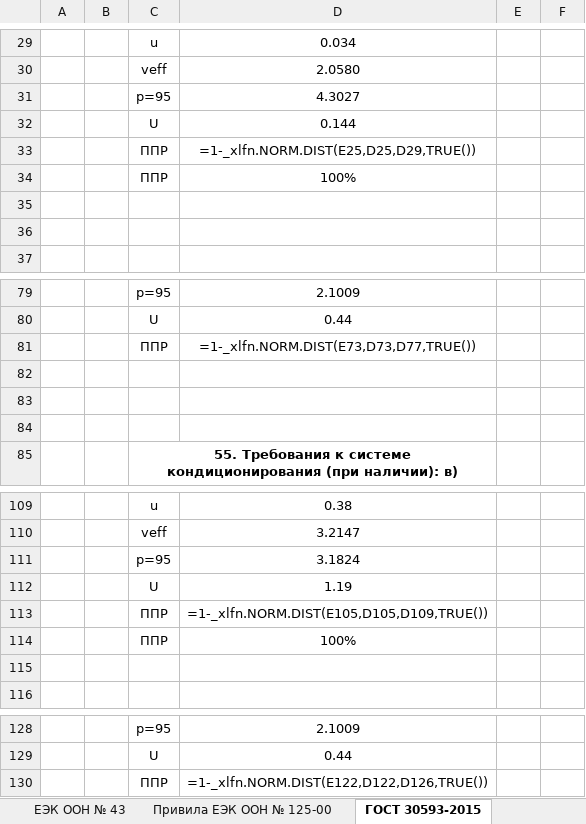
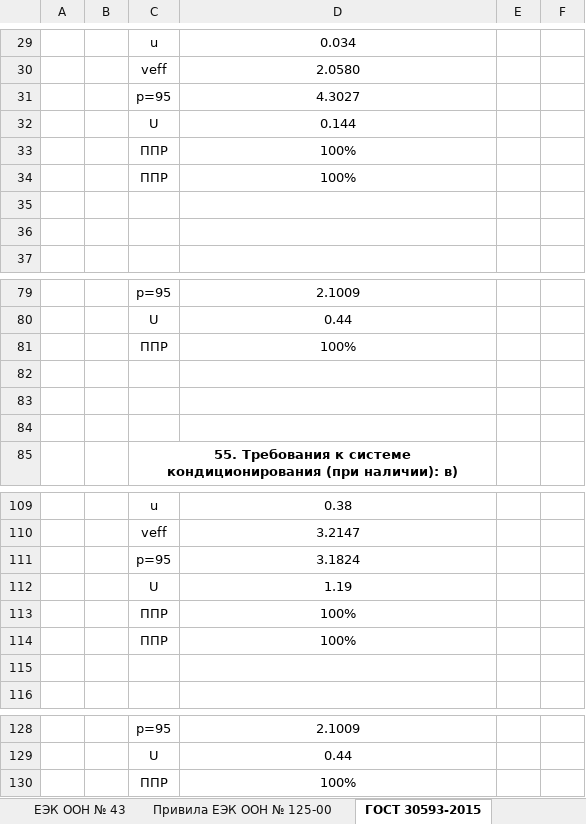
Before and after one commit to DalerK5/Siteprtcl, an Excel workbook: m2_m3/template_m3.xlsx, sheet ГОСТ 30593-2015, drawn as a sheet; only a part is shown, gaps mark what is left out; values as stored, in another font and other column widths than the file's, no borders; formulas without a stored value are shown as written; the diff names each change by its address in the sheet, - before the commit and + after, or states it on an @@ line.

```diff
--- a/m2_m3/template_m3.xlsx (sheet ГОСТ 30593-2015)
+++ b/m2_m3/template_m3.xlsx (sheet ГОСТ 30593-2015)
-D33: =1-_xlfn.NORM.DIST(E25,D25,D29,TRUE())
+D33: 100%
-D81: =1-_xlfn.NORM.DIST(E73,D73,D77,TRUE())
+D81: 100%
-D113: =1-_xlfn.NORM.DIST(E105,D105,D109,TRUE())
+D113: 100%
-D130: =1-_xlfn.NORM.DIST(E122,D122,D126,TRUE())
+D130: 100%
```
Also changed, not shown: sheet 48-04, sheet НЕОПРЕДЕЛ, sheet ЕЭК ООН № 43, sheet O`z DSt 35.28 2011, other sheet tabs, 4 other files.
